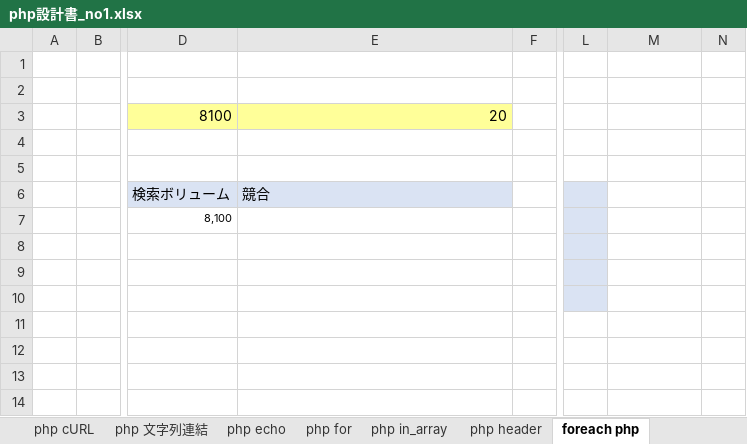
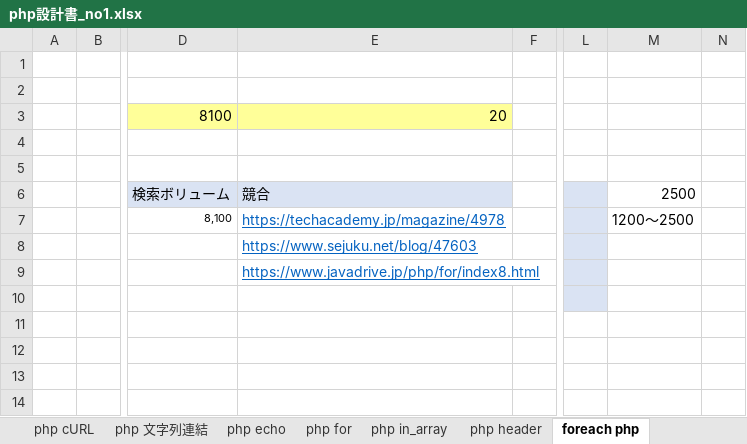
Before and after one commit to soshi16/demo2, an Excel workbook: 記事設計/php設計書_no1.xlsx, sheet foreach php, drawn as a sheet; only a part is shown, gaps mark what is left out; values as stored, in another font and other column widths than the file's, no borders; the diff covers the shown part only; the diff names each change by its address in the sheet, - before the commit and + after, or states it on an @@ line.

Commit message:
foreach php

```diff
--- a/記事設計/php設計書_no1.xlsx (sheet foreach php)
+++ b/記事設計/php設計書_no1.xlsx (sheet foreach php)
-M6: (empty)
+M6: 2500
-E7: (empty)
+E7: https://techacademy.jp/magazine/4978
-M7: (empty)
+M7: 1200～2500
-E8: (empty)
+E8: https://www.sejuku.net/blog/47603
-E9: (empty)
+E9: https://www.javadrive.jp/php/for/index8.html
```
Also changed, not shown: 15 added rows, 21 removed rows, 1 moved row, 5 edited cells, cell formats and merged cells elsewhere in this sheet, sheet 目次, other sheet tabs.
